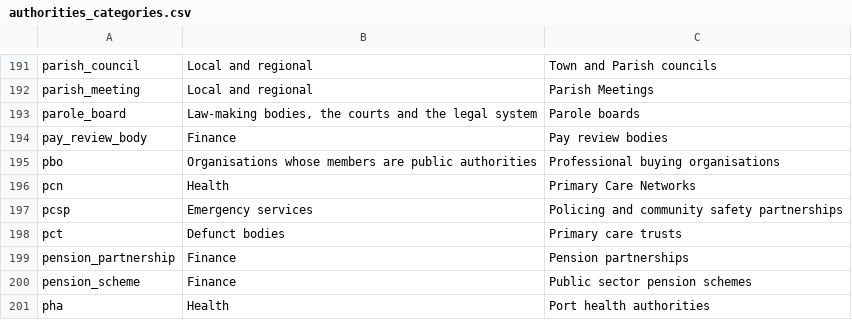
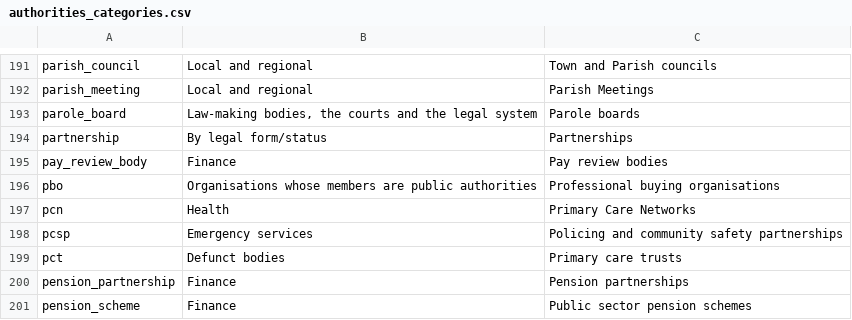
Before and after one commit to mysociety/wdtk_authorities_list, a CSV file: data/raw/authorities_categories.csv, drawn as a sheet; only a part is shown, gaps mark what is left out; the shorter side is filled out with more unchanged rows.

```diff
--- a/data/raw/authorities_categories.csv
+++ b/data/raw/authorities_categories.csv
@@ -193,2 +193,3 @@ parish_meeting,Local and regional,Parish Meetings
 parole_board,"Law-making bodies, the courts and the legal system",Parole boards
+partnership,By legal form/status,Partnerships
 pay_review_body,Finance,Pay review bodies
```
Also changed, not shown: data/packages/whatdotheyknow_authorities_dataset/authorities_categories.csv, docs/data/whatdotheyknow_authorities_dataset/0.73.0/authorities_categories.csv, 29 other files.
